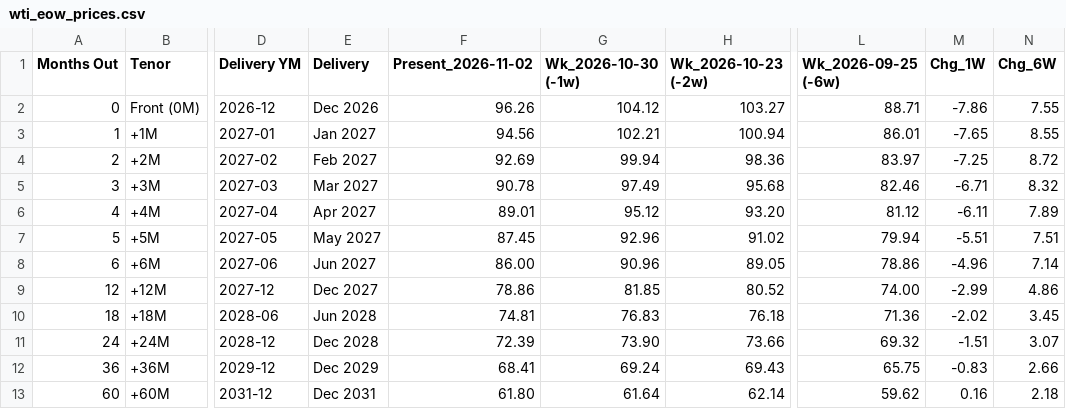
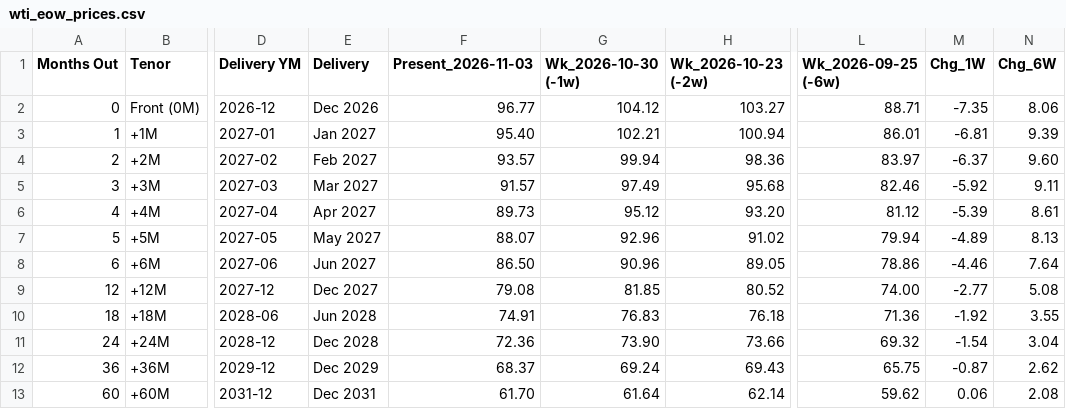
Before and after one commit to doctor-zhivago/wti-monitor, a CSV file: data/wti_eow_prices.csv, drawn as a sheet; only a part is shown, gaps mark what is left out; the diff names each change by its address in the sheet, - before the commit and + after, or states it on an @@ line.

```diff
--- a/data/wti_eow_prices.csv
+++ b/data/wti_eow_prices.csv
-F1: Present_2026-11-02
+F1: Present_2026-11-03
-F2 (Present_2026-11-03): 96.26
+F2 (Present_2026-11-03): 96.77
-M2 (Chg_1W): -7.86
+M2 (Chg_1W): -7.35
-N2 (Chg_6W): 7.55
+N2 (Chg_6W): 8.06
-F3 (Present_2026-11-03): 94.56
+F3 (Present_2026-11-03): 95.40
-M3 (Chg_1W): -7.65
+M3 (Chg_1W): -6.81
-N3 (Chg_6W): 8.55
+N3 (Chg_6W): 9.39
-F4 (Present_2026-11-03): 92.69
+F4 (Present_2026-11-03): 93.57
-M4 (Chg_1W): -7.25
+M4 (Chg_1W): -6.37
-N4 (Chg_6W): 8.72
+N4 (Chg_6W): 9.60
-F5 (Present_2026-11-03): 90.78
+F5 (Present_2026-11-03): 91.57
-M5 (Chg_1W): -6.71
+M5 (Chg_1W): -5.92
-N5 (Chg_6W): 8.32
+N5 (Chg_6W): 9.11
-F6 (Present_2026-11-03): 89.01
+F6 (Present_2026-11-03): 89.73
-M6 (Chg_1W): -6.11
+M6 (Chg_1W): -5.39
-N6 (Chg_6W): 7.89
+N6 (Chg_6W): 8.61
-F7 (Present_2026-11-03): 87.45
+F7 (Present_2026-11-03): 88.07
-M7 (Chg_1W): -5.51
+M7 (Chg_1W): -4.89
-N7 (Chg_6W): 7.51
+N7 (Chg_6W): 8.13
-F8 (Present_2026-11-03): 86.00
+F8 (Present_2026-11-03): 86.50
-M8 (Chg_1W): -4.96
+M8 (Chg_1W): -4.46
-N8 (Chg_6W): 7.14
+N8 (Chg_6W): 7.64
-F9 (Present_2026-11-03): 78.86
+F9 (Present_2026-11-03): 79.08
-M9 (Chg_1W): -2.99
+M9 (Chg_1W): -2.77
-N9 (Chg_6W): 4.86
+N9 (Chg_6W): 5.08
-F10 (Present_2026-11-03): 74.81
+F10 (Present_2026-11-03): 74.91
-M10 (Chg_1W): -2.02
+M10 (Chg_1W): -1.92
-N10 (Chg_6W): 3.45
+N10 (Chg_6W): 3.55
-F11 (Present_2026-11-03): 72.39
+F11 (Present_2026-11-03): 72.36
-M11 (Chg_1W): -1.51
+M11 (Chg_1W): -1.54
-N11 (Chg_6W): 3.07
+N11 (Chg_6W): 3.04
-F12 (Present_2026-11-03): 68.41
+F12 (Present_2026-11-03): 68.37
-M12 (Chg_1W): -0.83
+M12 (Chg_1W): -0.87
-N12 (Chg_6W): 2.66
+N12 (Chg_6W): 2.62
-F13 (Present_2026-11-03): 61.80
+F13 (Present_2026-11-03): 61.70
-M13 (Chg_1W): 0.16
+M13 (Chg_1W): 0.06
-N13 (Chg_6W): 2.18
+N13 (Chg_6W): 2.08
```
Also changed, not shown: data/wti_chart_data.csv, data/wti_metadata.csv, 2 other files.
